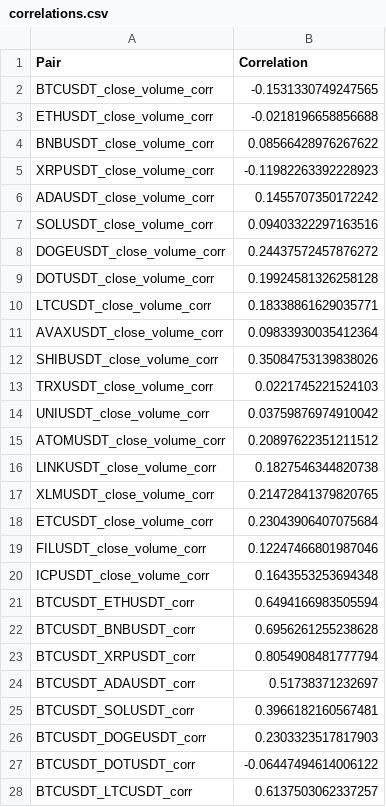
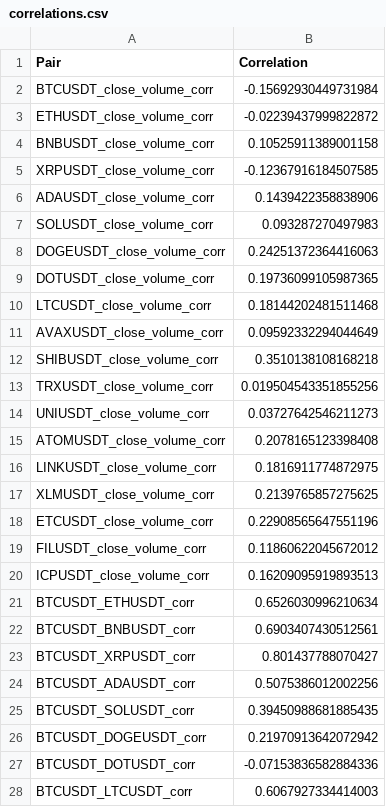
Before and after one commit to DarkBenky/tradely, a CSV file: correlations.csv, drawn as a sheet; only a part is shown; the diff covers the shown part only.

```diff
--- a/correlations.csv
+++ b/correlations.csv
@@ -1,28 +1,28 @@
 Pair,Correlation
-BTCUSDT_close_volume_corr,-0.1531330749247565
-ETHUSDT_close_volume_corr,-0.0218196658856688
-BNBUSDT_close_volume_corr,0.08566428976267622
-XRPUSDT_close_volume_corr,-0.11982263392228923
-ADAUSDT_close_volume_corr,0.1455707350172242
-SOLUSDT_close_volume_corr,0.09403322297163516
-DOGEUSDT_close_volume_corr,0.24437572457876272
-DOTUSDT_close_volume_corr,0.19924581326258128
-LTCUSDT_close_volume_corr,0.18338861629035771
-AVAXUSDT_close_volume_corr,0.09833930035412364
-SHIBUSDT_close_volume_corr,0.35084753139838026
-TRXUSDT_close_volume_corr,0.0221745221524103
-UNIUSDT_close_volume_corr,0.03759876974910042
-ATOMUSDT_close_volume_corr,0.20897622351211512
-LINKUSDT_close_volume_corr,0.1827546344820738
-XLMUSDT_close_volume_corr,0.21472841379820765
-ETCUSDT_close_volume_corr,0.23043906407075684
-FILUSDT_close_volume_corr,0.12247466801987046
-ICPUSDT_close_volume_corr,0.1643553253694348
-BTCUSDT_ETHUSDT_corr,0.6494166983505594
-BTCUSDT_BNBUSDT_corr,0.6956261255238628
-BTCUSDT_XRPUSDT_corr,0.8054908481777794
-BTCUSDT_ADAUSDT_corr,0.51738371232697
-BTCUSDT_SOLUSDT_corr,0.3966182160567481
-BTCUSDT_DOGEUSDT_corr,0.2303323517817903
-BTCUSDT_DOTUSDT_corr,-0.06447494614006122
-BTCUSDT_LTCUSDT_corr,0.6137503062337257
+BTCUSDT_close_volume_corr,-0.15692930449731984
+ETHUSDT_close_volume_corr,-0.02239437999822872
+BNBUSDT_close_volume_corr,0.10525911389001158
+XRPUSDT_close_volume_corr,-0.12367916184507585
+ADAUSDT_close_volume_corr,0.1439422358838906
+SOLUSDT_close_volume_corr,0.093287270497983
+DOGEUSDT_close_volume_corr,0.24251372364416063
+DOTUSDT_close_volume_corr,0.19736099105987365
+LTCUSDT_close_volume_corr,0.18144202481511468
+AVAXUSDT_close_volume_corr,0.09592332294044649
+SHIBUSDT_close_volume_corr,0.3510138108168218
+TRXUSDT_close_volume_corr,0.019504543351855256
+UNIUSDT_close_volume_corr,0.03727642546211273
+ATOMUSDT_close_volume_corr,0.2078165123398408
+LINKUSDT_close_volume_corr,0.1816911774872975
+XLMUSDT_close_volume_corr,0.2139765857275625
+ETCUSDT_close_volume_corr,0.22908565647551196
+FILUSDT_close_volume_corr,0.11860622045672012
+ICPUSDT_close_volume_corr,0.16209095919893513
+BTCUSDT_ETHUSDT_corr,0.6526030996210634
+BTCUSDT_BNBUSDT_corr,0.6903407430512561
+BTCUSDT_XRPUSDT_corr,0.801437788070427
+BTCUSDT_ADAUSDT_corr,0.5075386012002256
+BTCUSDT_SOLUSDT_corr,0.39450988681885435
+BTCUSDT_DOGEUSDT_corr,0.21970913642072942
+BTCUSDT_DOTUSDT_corr,-0.07153836582884336
+BTCUSDT_LTCUSDT_corr,0.6067927334414003
```
Also changed, not shown: 163 edited cells elsewhere in this file, 7 other files.
